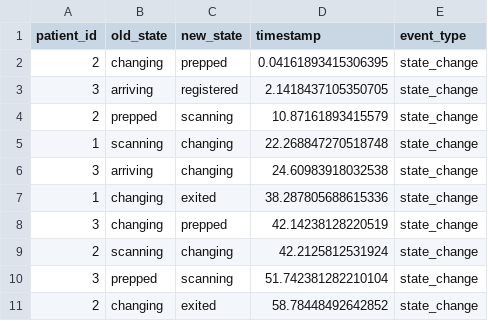
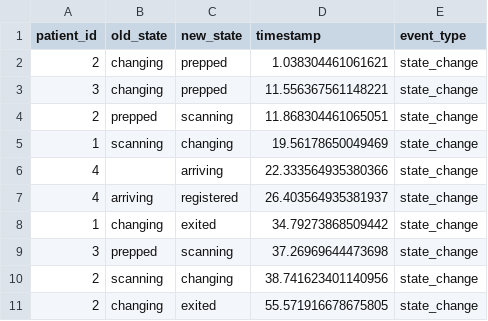
Before and after one commit to bhavik-knight/5560-MRI-Project, a CSV file: results/mri_digital_twin_states.csv, drawn as a sheet.

```diff
--- a/results/mri_digital_twin_states.csv
+++ b/results/mri_digital_twin_states.csv
@@ -1,11 +1,11 @@
 patient_id,old_state,new_state,timestamp,event_type
-2,changing,prepped,0.04161893415306395,state_change
-3,arriving,registered,2.1418437105350705,state_change
-2,prepped,scanning,10.87161893415579,state_change
-1,scanning,changing,22.268847270518748,state_change
-3,arriving,changing,24.60983918032538,state_change
-1,changing,exited,38.287805688615336,state_change
-3,changing,prepped,42.14238128220519,state_change
-2,scanning,changing,42.2125812531924,state_change
-3,prepped,scanning,51.742381282210104,state_change
-2,changing,exited,58.78448492642852,state_change
+2,changing,prepped,1.038304461061621,state_change
+3,changing,prepped,11.556367561148221,state_change
+2,prepped,scanning,11.868304461065051,state_change
+1,scanning,changing,19.56178650049469,state_change
+4,,arriving,22.333564935380366,state_change
+4,arriving,registered,26.403564935381937,state_change
+1,changing,exited,34.79273868509442,state_change
+3,prepped,scanning,37.26969644473698,state_change
+2,scanning,changing,38.741623401140956,state_change
+2,changing,exited,55.571916678675805,state_change
```
Also changed, not shown: results/mri_digital_twin_movements.csv, results/mri_digital_twin_summary.csv, 5 other files.
